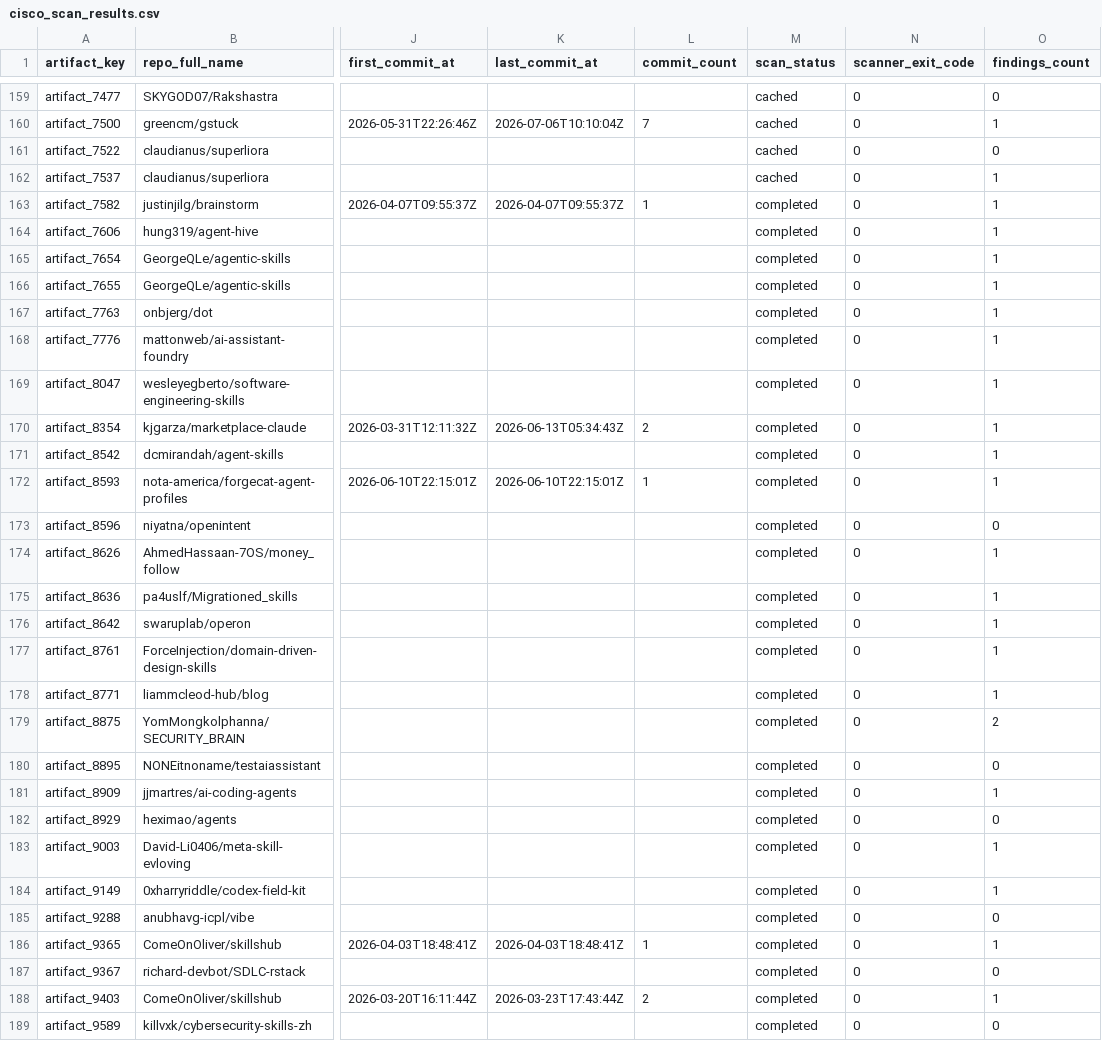
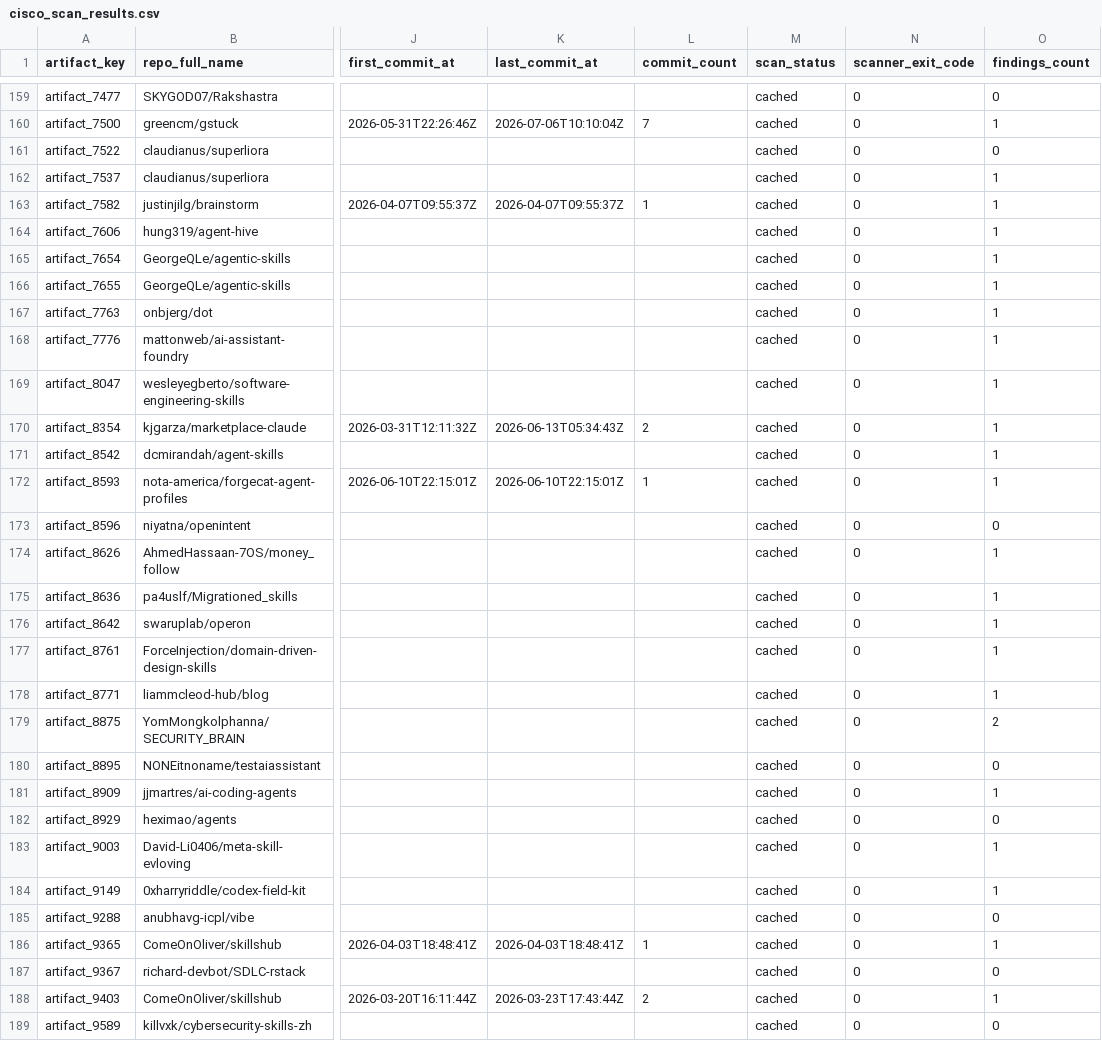
Before and after one commit to makenzieh4107/SWE-380-580-Group-Project-Group-2-, a CSV file: results/cisco_scan_results.csv, drawn as a sheet; only a part is shown, gaps mark what is left out; the diff covers the shown part only; the diff names each change by its address in the sheet, - before the commit and + after, or states it on an @@ line.

Commit message:
Update scan results to reflect cached status and add a script to run current tests
- Changed scan status from 'completed' to 'cached' for multiple entries in cisco_scan_results.txt.
- Added a new script (run_current_tests.py) to discover and execute current test scripts in the project.

```diff
--- a/results/cisco_scan_results.csv
+++ b/results/cisco_scan_results.csv
-M163:M189 (scan_status): completed
+M163:M189 (scan_status): cached
```
Also changed, not shown: 50 edited cells elsewhere in this file, 3 other files.
